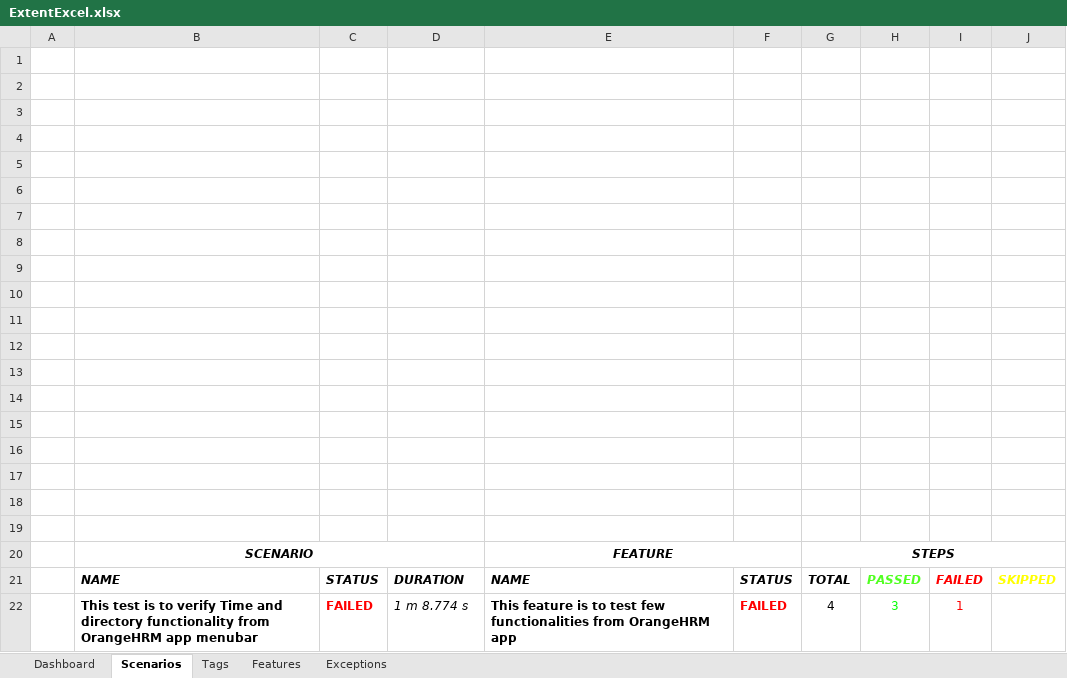
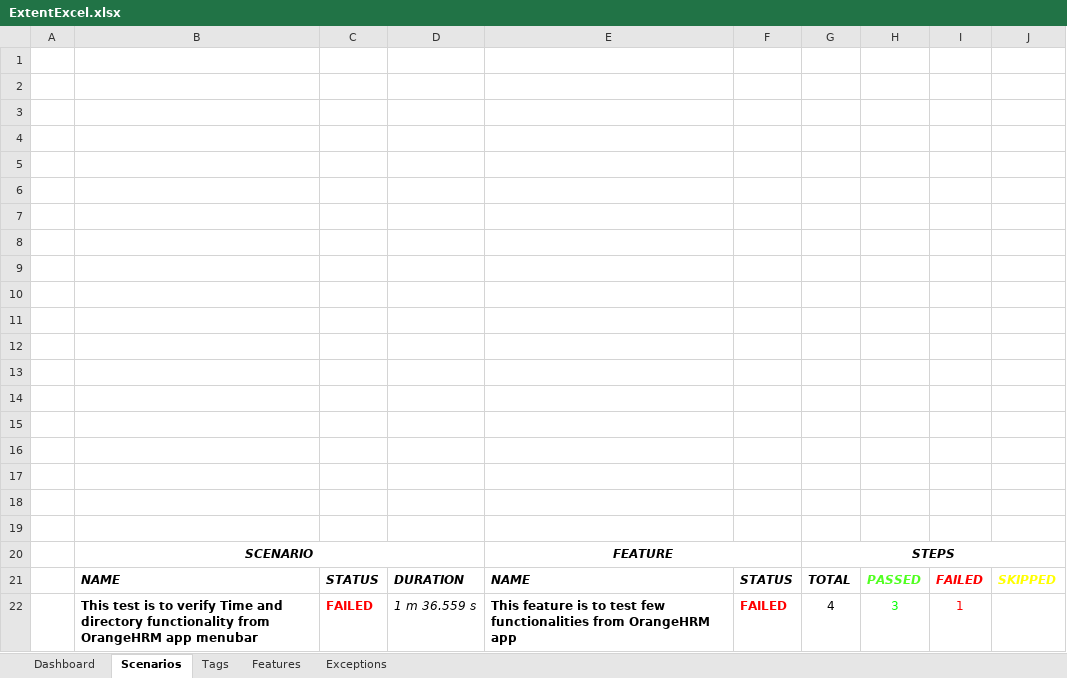
Before and after one commit to SharathY27/Cucumber_Framework, an Excel workbook: Cucumber_Framework/test-output/ExcelReport/ExtentExcel.xlsx, sheet Scenarios, drawn as a sheet; values as stored, in another font and other column widths than the file's, no borders; charts and pictures not drawn; the diff names each change by its address in the sheet, - before the commit and + after, or states it on an @@ line.

```diff
--- a/Cucumber_Framework/test-output/ExcelReport/ExtentExcel.xlsx (sheet Scenarios)
+++ b/Cucumber_Framework/test-output/ExcelReport/ExtentExcel.xlsx (sheet Scenarios)
-D22: 1 m 8.774 s
+D22: 1 m 36.559 s
```
Also changed, not shown: sheet Features, 26 other files.
